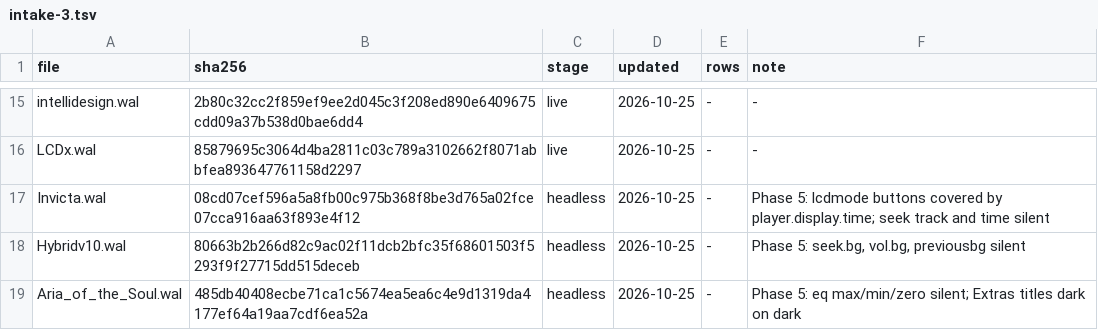
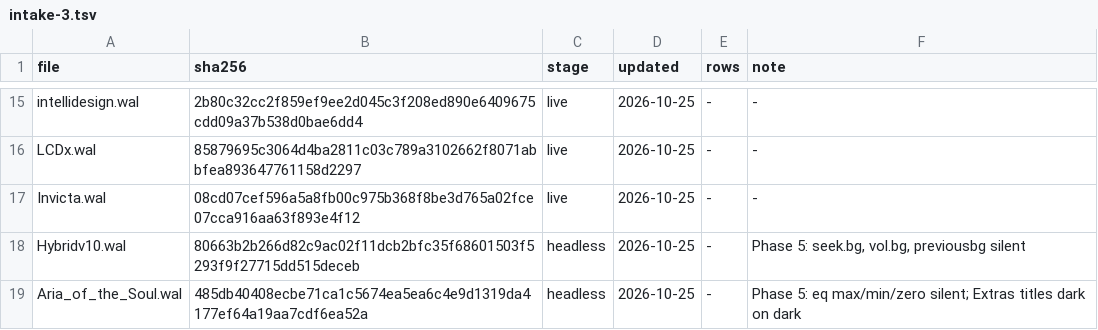
Before and after one commit to ad-repo/nullplayer, a TSV file: docs/winamp-modern/intakes/intake-3.tsv, drawn as a sheet; only a part is shown, gaps mark what is left out.

```diff
--- a/docs/winamp-modern/intakes/intake-3.tsv
+++ b/docs/winamp-modern/intakes/intake-3.tsv
@@ -16,3 +16,3 @@ intellidesign.wal	2b80c32cc2f859ef9ee2d045c3f208ed890e6409675cdd09a37b538d0bae6d
 LCDx.wal	85879695c3064d4ba2811c03c789a3102662f8071abbfea893647761158d2297	live	2026-10-25	-	-
-Invicta.wal	08cd07cef596a5a8fb00c975b368f8be3d765a02fce07cca916aa63f893e4f12	headless	2026-10-25	-	Phase 5: lcdmode buttons covered by player.display.time; seek track and time silent
+Invicta.wal	08cd07cef596a5a8fb00c975b368f8be3d765a02fce07cca916aa63f893e4f12	live	2026-10-25	-	-
 Hybridv10.wal	80663b2b266d82c9ac02f11dcb2bfc35f68601503f5293f9f27715dd515deceb	headless	2026-10-25	-	Phase 5: seek.bg, vol.bg, previousbg silent
```
